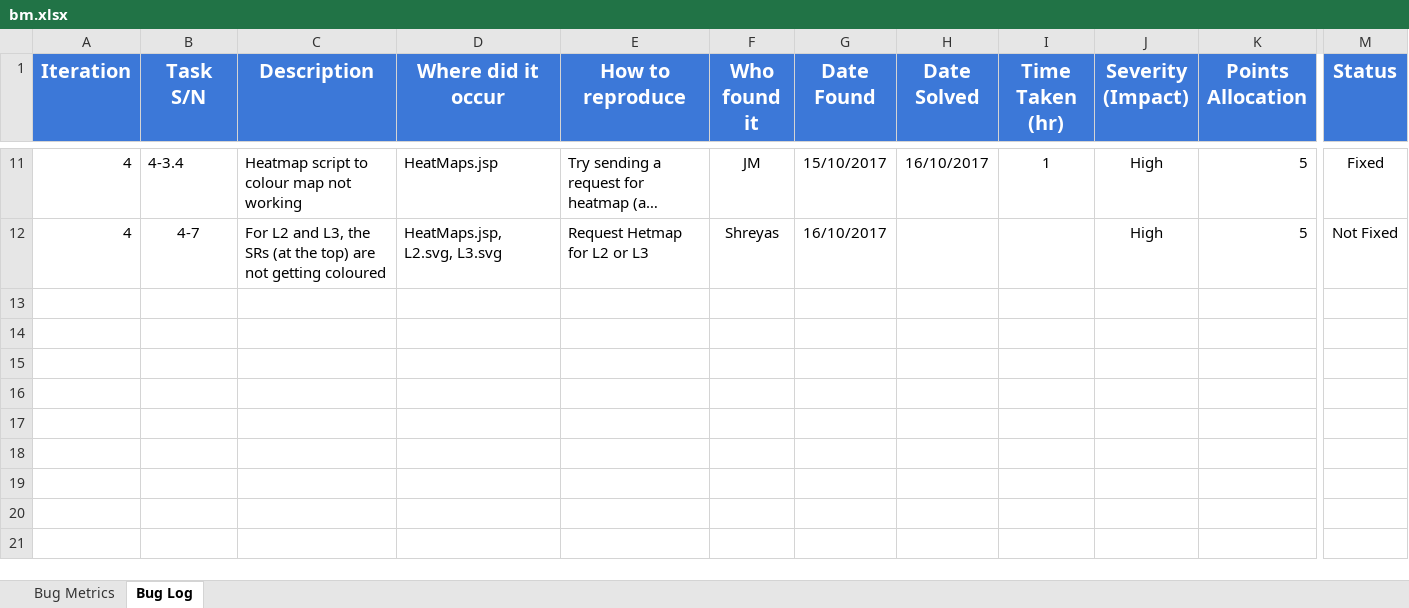
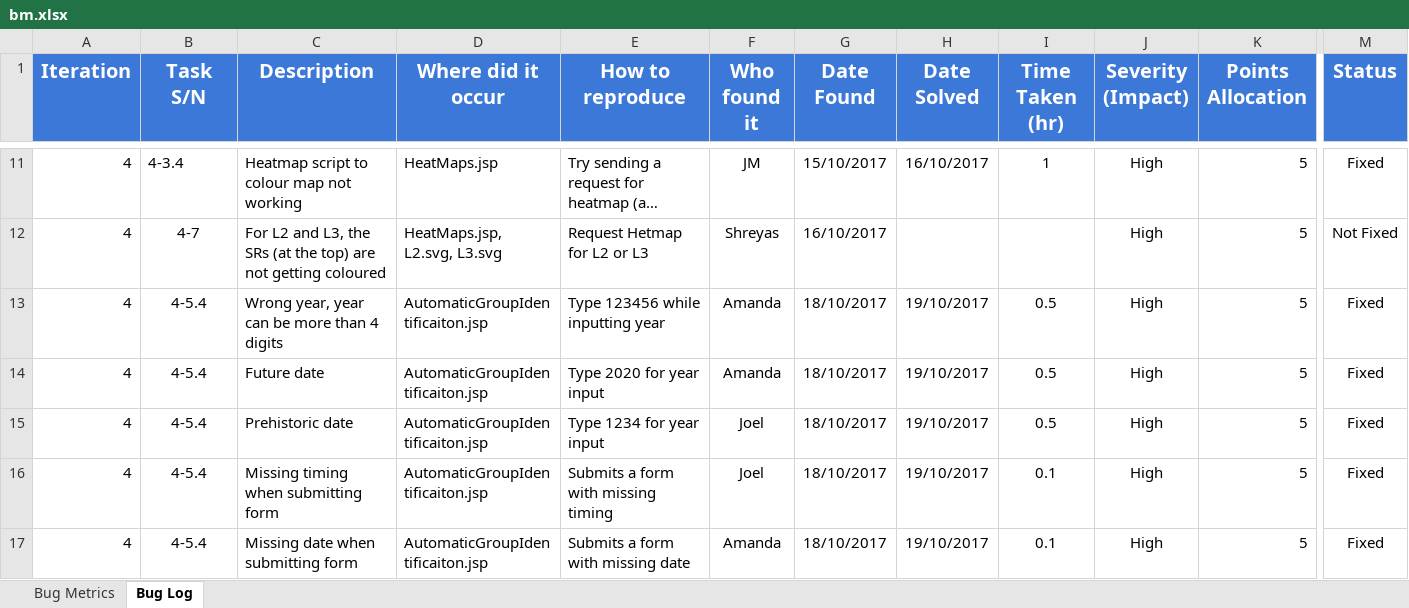
Before and after one commit to shreyasparbat/Location-Analytics-Project, an Excel workbook: metrics/bm.xlsx, sheet Bug Log, drawn as a sheet; only a part is shown, gaps mark what is left out; long unchanged cells end in …; values as stored, in another font and other column widths than the file's, no borders; rows hold the shown columns only; the diff names each change by its address in the sheet, - before the commit and + after, or states it on an @@ line.

Commit message:
Bug and task metrics updated

```diff
--- a/metrics/bm.xlsx (sheet Bug Log)
+++ b/metrics/bm.xlsx (sheet Bug Log)
+row 13: 4 | 4-5.4 | Wrong year, year can be more than 4 digits | AutomaticGroupIdentificaiton.jsp | Type 123456 while inputting year | Amanda | 18/10/2017 | 19/10/2017 | 0.5 | High | 5 | Fixed
+row 14: 4 | 4-5.4 | Future date | AutomaticGroupIdentificaiton.jsp | Type 2020 for year input | Amanda | 18/10/2017 | 19/10/2017 | 0.5 | High | 5 | Fixed
+row 15: 4 | 4-5.4 | Prehistoric date | AutomaticGroupIdentificaiton.jsp | Type 1234 for year input | Joel | 18/10/2017 | 19/10/2017 | 0.5 | High | 5 | Fixed
+row 16: 4 | 4-5.4 | Missing timing when submitting form | AutomaticGroupIdentificaiton.jsp | Submits a form with missing timing | Joel | 18/10/2017 | 19/10/2017 | 0.1 | High | 5 | Fixed
+row 17: 4 | 4-5.4 | Missing date when submitting form | AutomaticGroupIdentificaiton.jsp | Submits a form with missing date | Amanda | 18/10/2017 | 19/10/2017 | 0.1 | High | 5 | Fixed
```
Also changed, not shown: metrics/tm.xlsx.
